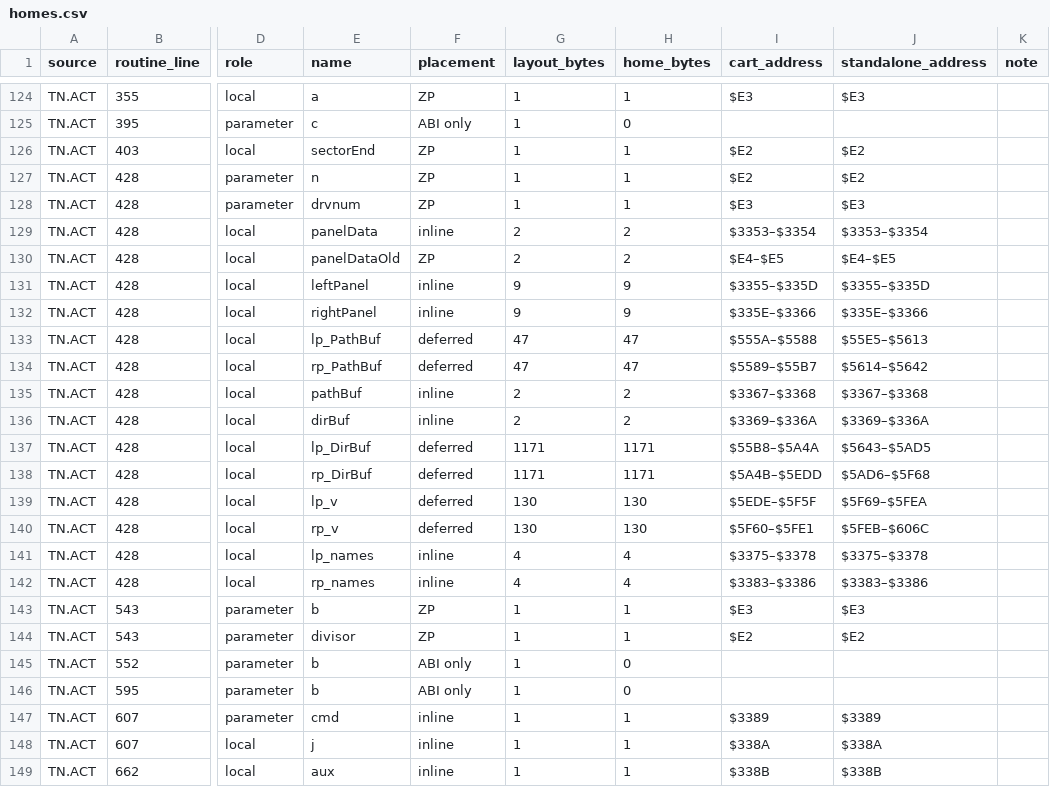
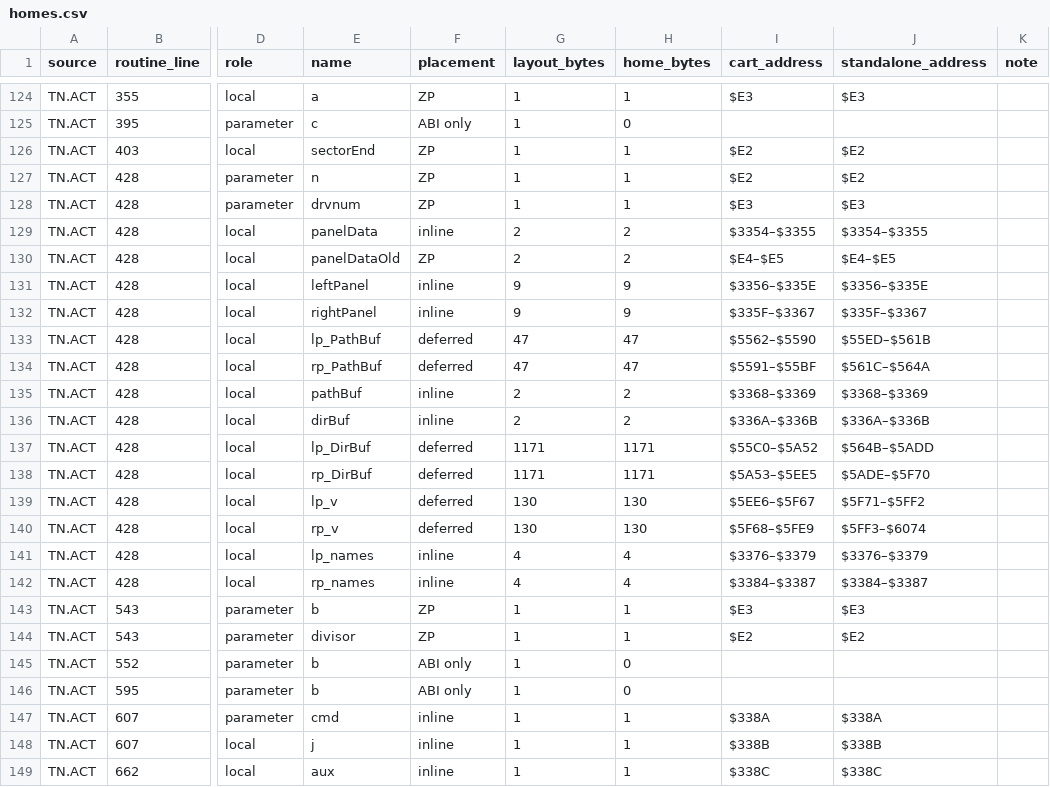
Before and after one commit to mkur/actionc, a CSV file: docs/benchmarks/6502-tn-home-breakdown/homes.csv, drawn as a sheet; only a part is shown, gaps mark what is left out; the diff covers the shown part only; the diff names each change by its address in the sheet, - before the commit and + after, or states it on an @@ line.

Commit message:
Qualify TN popup write-through placement on both Atari runtimes

```diff
--- a/docs/benchmarks/6502-tn-home-breakdown/homes.csv
+++ b/docs/benchmarks/6502-tn-home-breakdown/homes.csv
-I129 (cart_address): $3353–$3354
+I129 (cart_address): $3354–$3355
-J129 (standalone_address): $3353–$3354
+J129 (standalone_address): $3354–$3355
-I131 (cart_address): $3355–$335D
+I131 (cart_address): $3356–$335E
-J131 (standalone_address): $3355–$335D
+J131 (standalone_address): $3356–$335E
-I132 (cart_address): $335E–$3366
+I132 (cart_address): $335F–$3367
-J132 (standalone_address): $335E–$3366
+J132 (standalone_address): $335F–$3367
-I133 (cart_address): $555A–$5588
+I133 (cart_address): $5562–$5590
-J133 (standalone_address): $55E5–$5613
+J133 (standalone_address): $55ED–$561B
-I134 (cart_address): $5589–$55B7
+I134 (cart_address): $5591–$55BF
-J134 (standalone_address): $5614–$5642
+J134 (standalone_address): $561C–$564A
-I135 (cart_address): $3367–$3368
+I135 (cart_address): $3368–$3369
-J135 (standalone_address): $3367–$3368
+J135 (standalone_address): $3368–$3369
-I136 (cart_address): $3369–$336A
+I136 (cart_address): $336A–$336B
-J136 (standalone_address): $3369–$336A
+J136 (standalone_address): $336A–$336B
-I137 (cart_address): $55B8–$5A4A
+I137 (cart_address): $55C0–$5A52
-J137 (standalone_address): $5643–$5AD5
+J137 (standalone_address): $564B–$5ADD
-I138 (cart_address): $5A4B–$5EDD
+I138 (cart_address): $5A53–$5EE5
-J138 (standalone_address): $5AD6–$5F68
+J138 (standalone_address): $5ADE–$5F70
-I139 (cart_address): $5EDE–$5F5F
+I139 (cart_address): $5EE6–$5F67
-J139 (standalone_address): $5F69–$5FEA
+J139 (standalone_address): $5F71–$5FF2
-I140 (cart_address): $5F60–$5FE1
+I140 (cart_address): $5F68–$5FE9
-J140 (standalone_address): $5FEB–$606C
+J140 (standalone_address): $5FF3–$6074
-I141 (cart_address): $3375–$3378
+I141 (cart_address): $3376–$3379
-J141 (standalone_address): $3375–$3378
+J141 (standalone_address): $3376–$3379
-I142 (cart_address): $3383–$3386
+I142 (cart_address): $3384–$3387
-J142 (standalone_address): $3383–$3386
+J142 (standalone_address): $3384–$3387
-I147 (cart_address): $3389
+I147 (cart_address): $338A
-J147 (standalone_address): $3389
+J147 (standalone_address): $338A
-I148 (cart_address): $338A
+I148 (cart_address): $338B
-J148 (standalone_address): $338A
+J148 (standalone_address): $338B
-I149 (cart_address): $338B
+I149 (cart_address): $338C
-J149 (standalone_address): $338B
+J149 (standalone_address): $338C
```
Also changed, not shown: 65 edited cells elsewhere in this file, 6 other files.
